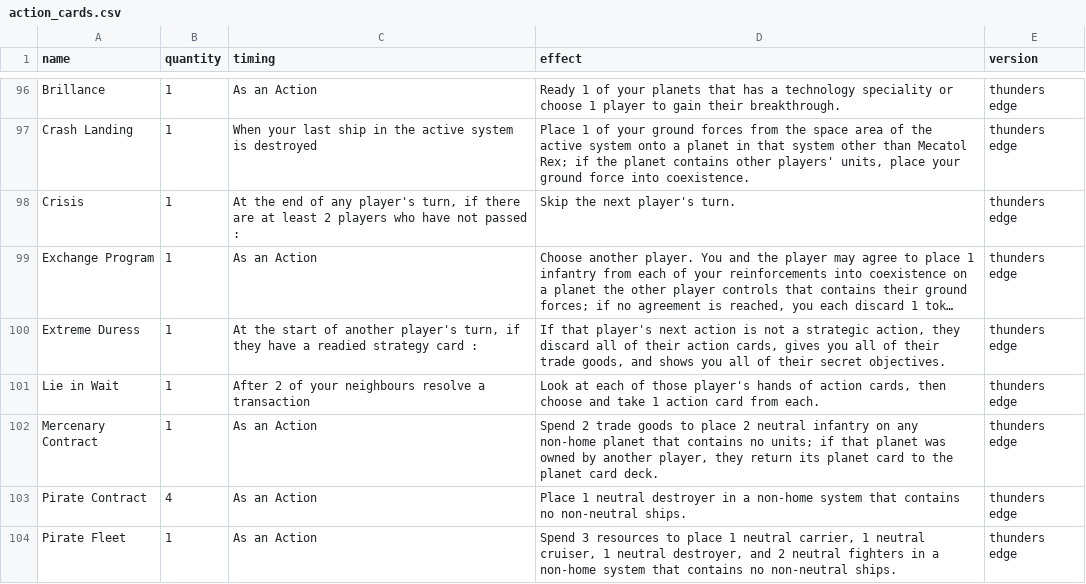
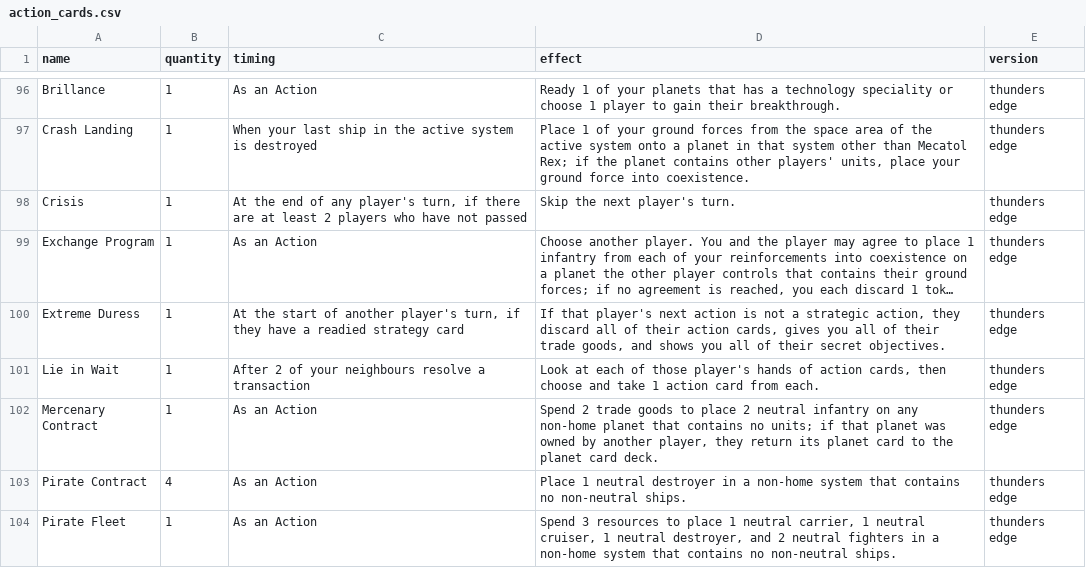
Before and after one commit to bern/ti4lookup, a CSV file: client/public/action_cards.csv, drawn as a sheet; only a part is shown, gaps mark what is left out; long unchanged cells end in …; the diff covers the shown part only; the diff names each change by its address in the sheet, - before the commit and + after, or states it on an @@ line.

```diff
--- a/client/public/action_cards.csv
+++ b/client/public/action_cards.csv
-C98 (timing): …not passed :
+C98 (timing): …not passed
-C100 (timing): …strategy card :
+C100 (timing): …strategy card
```
Also changed, not shown: 9 edited cells elsewhere in this file, data/csv/action_cards.csv, data/csv/factions.csv.
